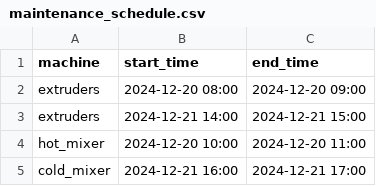
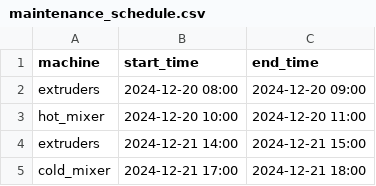
Before and after one commit to Leptons1618/Discrete-Event-Simulator, a CSV file: PVCManufacture/Phase 2/maintenance_schedule.csv, drawn as a sheet.

Commit message:
Add maintenance schedule updates and new changeover schedule backup for PVC manufacturing

```diff
--- a/PVCManufacture/Phase 2/maintenance_schedule.csv
+++ b/PVCManufacture/Phase 2/maintenance_schedule.csv
@@ -2,4 +2,4 @@ machine,start_time,end_time
 extruders,2024-12-20 08:00,2024-12-20 09:00
+hot_mixer,2024-12-20 10:00,2024-12-20 11:00
 extruders,2024-12-21 14:00,2024-12-21 15:00
-hot_mixer,2024-12-20 10:00,2024-12-20 11:00
-cold_mixer,2024-12-21 16:00,2024-12-21 17:00
+cold_mixer,2024-12-21 17:00,2024-12-21 18:00
```
Also changed, not shown: 2 other files.
